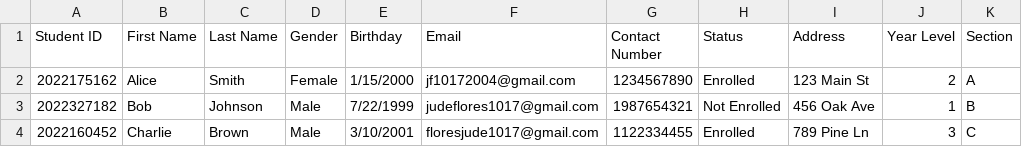
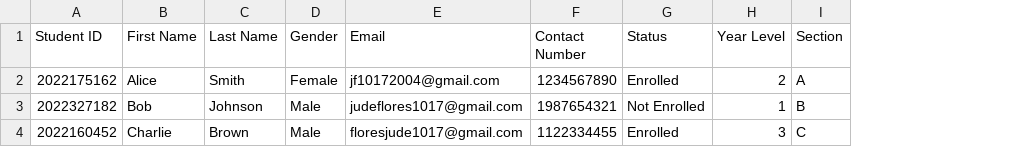
Before and after one commit to TiramisuCoders/toothsync, a CSV file: sample-clinicians.csv, drawn as a sheet; the diff names each change by its address in the sheet, - before the commit and + after, or states it on an @@ line.

Commit message:
removed birthday and address

```diff
--- a/sample-clinicians.csv
+++ b/sample-clinicians.csv
-column E (Birthday), rows 2-4: 1/15/2000 | 7/22/1999 | 3/10/2001
-column I (Address), rows 2-4: 123 Main St | 456 Oak Ave | 789 Pine Ln
```
Also changed, not shown: 4 other files.
